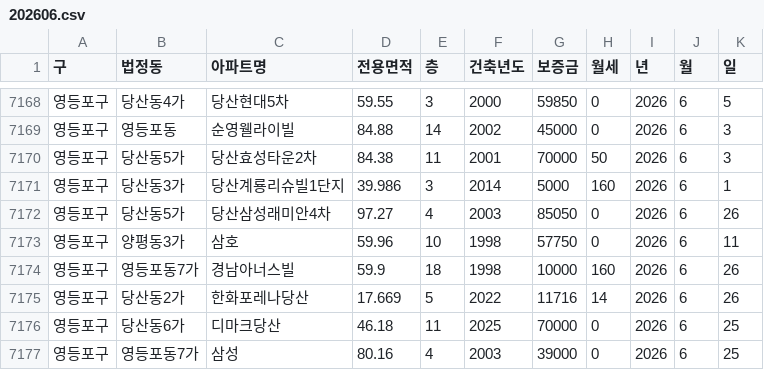
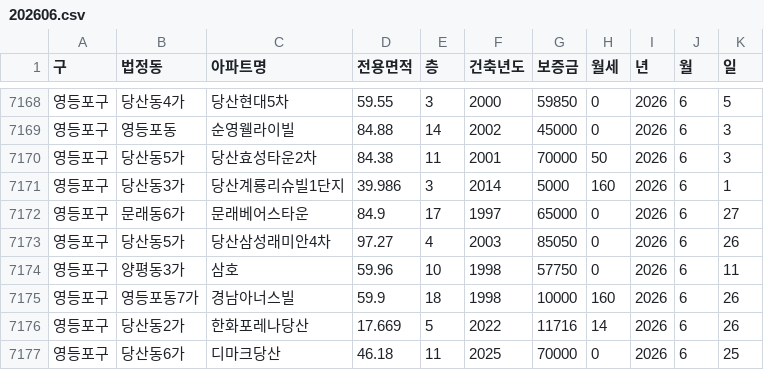
Before and after one commit to sean794/Real-Estate, a CSV file: data/apt_rent/202606.csv, drawn as a sheet; only a part is shown, gaps mark what is left out; the shorter side is filled out with more unchanged rows.

```diff
--- a/data/apt_rent/202606.csv
+++ b/data/apt_rent/202606.csv
@@ -7171,2 +7171,3 @@
 영등포구,당산동3가,당산계룡리슈빌1단지,39.986,3,2014,5000,160,2026,6,1
+영등포구,문래동6가,문래베어스타운,84.9,17,1997,65000,0,2026,6,27
 영등포구,당산동5가,당산삼성래미안4차,97.27,4,2003,85050,0,2026,6,26
```
Also changed, not shown: data/apt_trade/202604.csv, data/apt_trade/202605.csv, 3 other files.
